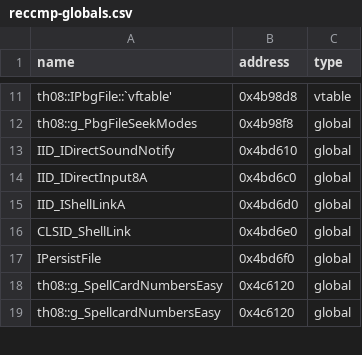
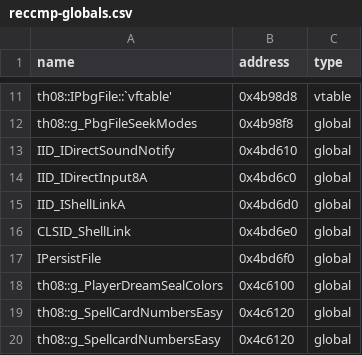
Before and after one commit to koishikois259/th08-multi, a CSV file: config/reccmp-globals.csv, drawn as a sheet; only a part is shown, gaps mark what is left out.

```diff
--- a/config/reccmp-globals.csv
+++ b/config/reccmp-globals.csv
@@ -17,2 +17,3 @@ CLSID_ShellLink,0x4bd6e0,global
 IPersistFile,0x4bd6f0,global
+th08::g_PlayerDreamSealColors,0x4c6100,global
 th08::g_SpellCardNumbersEasy,0x4c6120,global
```
Also changed, not shown: config/implemented.csv, config/mapping.csv, 8 other files.
